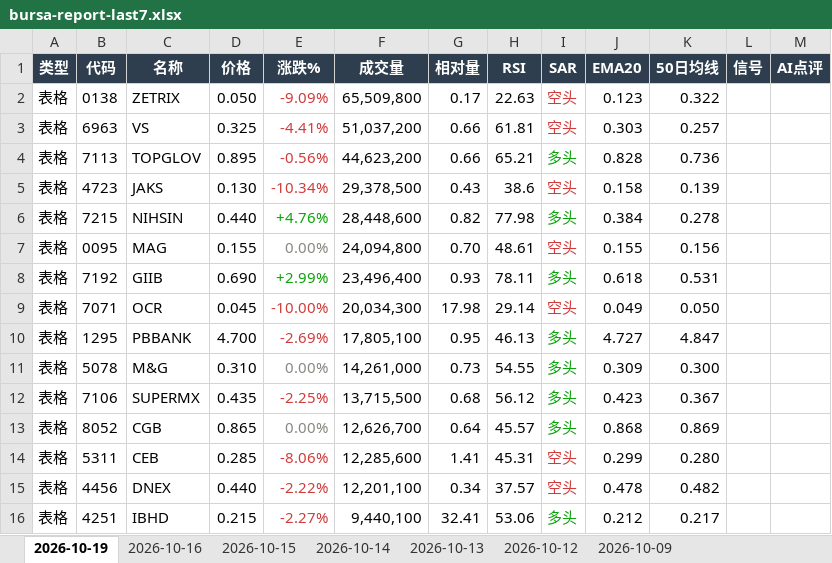
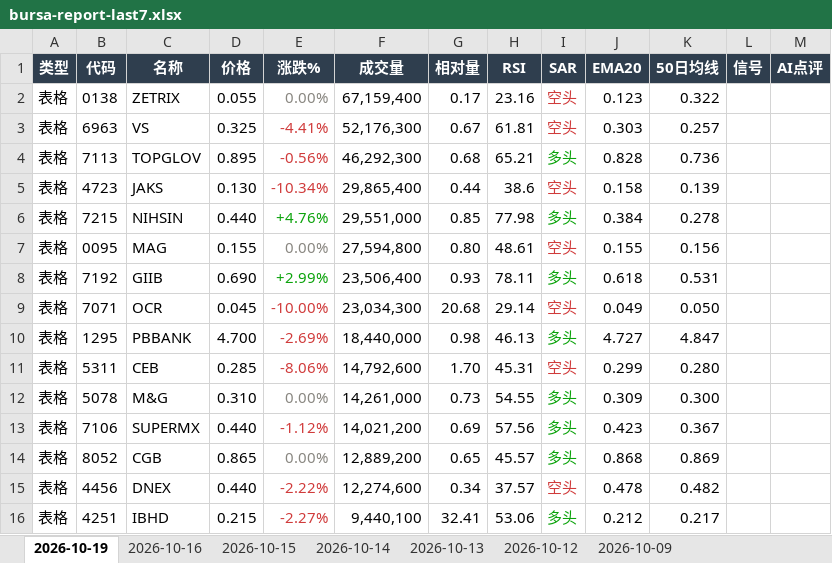
Before and after one commit to CJA231/Bursa-bot, an Excel workbook: docs/downloads/bursa-report-last7.xlsx, sheet 2026-10-19, drawn as a sheet; only a part is shown; values as stored, in another font and other column widths than the file's, no borders; removed rows and columns are numbered as before the commit, all else as after; the diff covers the shown part only; the diff names each change by its address in the sheet, - before the commit and + after, or states it on an @@ line.

```diff
--- a/docs/downloads/bursa-report-last7.xlsx (sheet 2026-10-19)
+++ b/docs/downloads/bursa-report-last7.xlsx (sheet 2026-10-19)
-D2 (价格): 0.050
+D2 (价格): 0.055
-E2 (涨跌%): -9.09%
+E2 (涨跌%): 0.00%
-E2 text colour: #D03B3B
+E2 text colour: #898781
-F2 (成交量): 65,509,800
+F2 (成交量): 67,159,400
-H2 (RSI): 22.63
+H2 (RSI): 23.16
-F3 (成交量): 51,037,200
+F3 (成交量): 52,176,300
-G3 (相对量): 0.66
+G3 (相对量): 0.67
-F4 (成交量): 44,623,200
+F4 (成交量): 46,292,300
-G4 (相对量): 0.66
+G4 (相对量): 0.68
-F5 (成交量): 29,378,500
+F5 (成交量): 29,865,400
-G5 (相对量): 0.43
+G5 (相对量): 0.44
-F6 (成交量): 28,448,600
+F6 (成交量): 29,551,000
-G6 (相对量): 0.82
+G6 (相对量): 0.85
-F7 (成交量): 24,094,800
+F7 (成交量): 27,594,800
-G7 (相对量): 0.70
+G7 (相对量): 0.80
-F8 (成交量): 23,496,400
+F8 (成交量): 23,506,400
-F9 (成交量): 20,034,300
+F9 (成交量): 23,034,300
-G9 (相对量): 17.98
+G9 (相对量): 20.68
-F10 (成交量): 17,805,100
+F10 (成交量): 18,440,000
-G10 (相对量): 0.95
+G10 (相对量): 0.98
+row 11: 表格 | 5311 | CEB | 0.285 | -8.06% | 14,792,600 | 1.70 | 45.31 | 空头 | 0.299 | 0.280
-D13 (价格): 0.435
+D13 (价格): 0.440
-E13 (涨跌%): -2.25%
+E13 (涨跌%): -1.12%
-F13 (成交量): 13,715,500
+F13 (成交量): 14,021,200
-G13 (相对量): 0.68
+G13 (相对量): 0.69
-H13 (RSI): 56.12
+H13 (RSI): 57.56
-F14 (成交量): 12,626,700
+F14 (成交量): 12,889,200
-G14 (相对量): 0.64
+G14 (相对量): 0.65
-row 14: 表格 | 5311 | CEB | 0.285 | -8.06% | 12,285,600 | 1.41 | 45.31 | 空头 | 0.299 | 0.280
-F15 (成交量): 12,201,100
+F15 (成交量): 12,274,600
```
Also changed, not shown: 58 added rows, 52 removed rows, 309 edited cells and cell formats elsewhere in this sheet, docs/downloads/2026-10-19/bursa-report-2026-10-19.xlsx, 16 other files.
